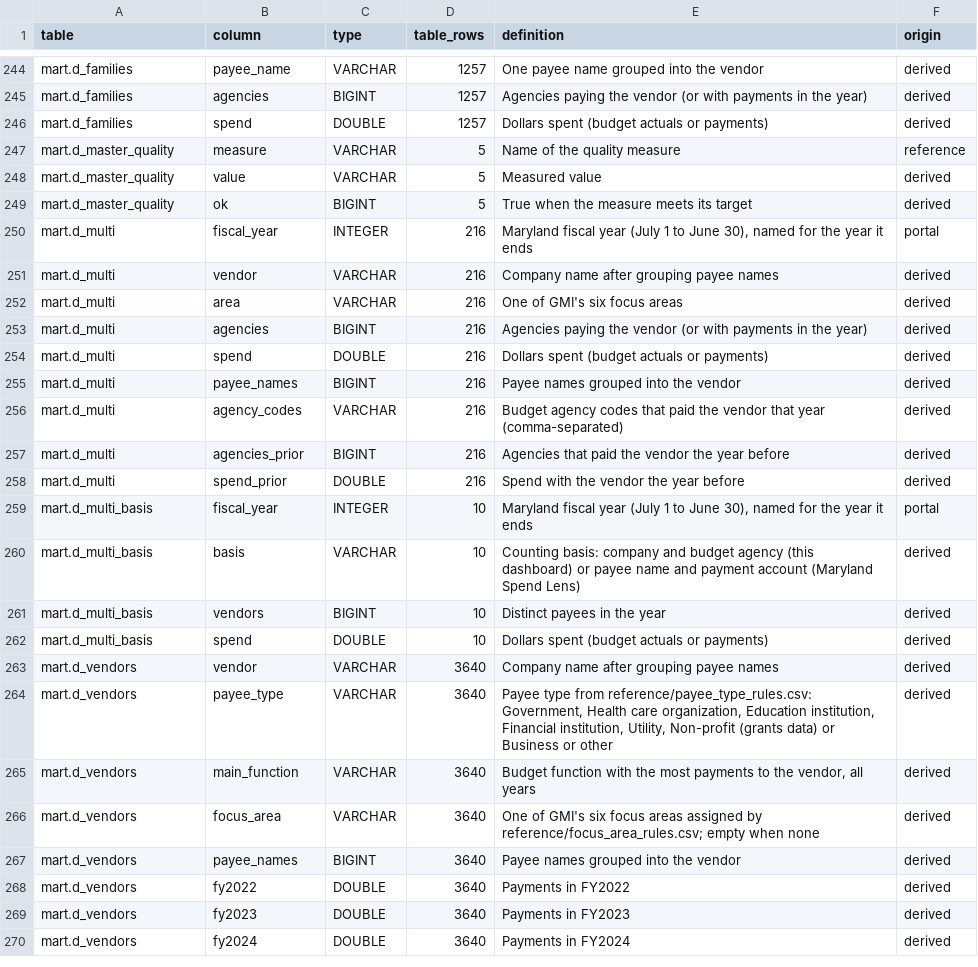
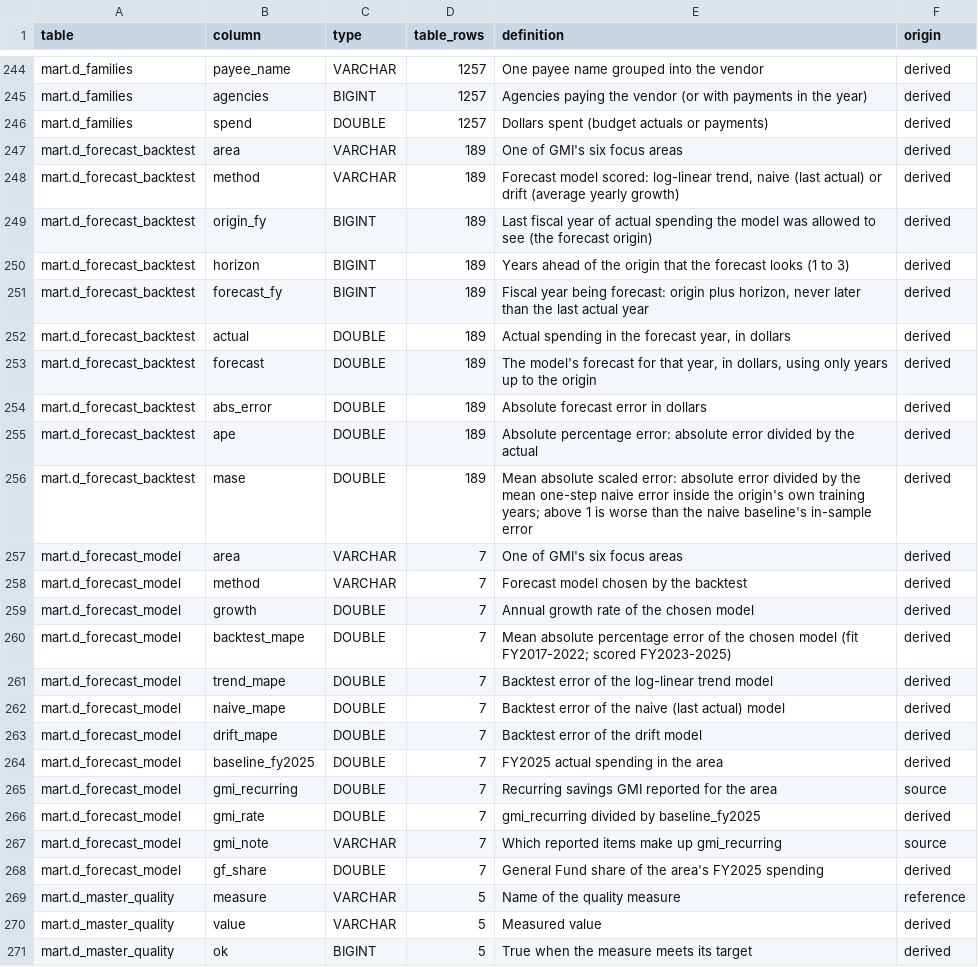
Before and after one commit to EVO3-Ecosystem/gmi-savings-tracker, a CSV file: docs/schemas/warehouse_columns.csv, drawn as a sheet; only a part is shown, gaps mark what is left out; the shorter side is filled out with more unchanged rows; the diff covers the shown part only; the diff names each change by its address in the sheet, - before the commit and + after, or states it on an @@ line.

```diff
--- a/docs/schemas/warehouse_columns.csv
+++ b/docs/schemas/warehouse_columns.csv
+row 247: mart.d_forecast_backtest | area | VARCHAR | 189 | One of GMI's six focus areas | derived
+row 248: mart.d_forecast_backtest | method | VARCHAR | 189 | Forecast model scored: log-linear trend, naive (last actual) or drift (average yearly growth) | derived
+row 249: mart.d_forecast_backtest | origin_fy | BIGINT | 189 | Last fiscal year of actual spending the model was allowed to see (the forecast origin) | derived
+row 250: mart.d_forecast_backtest | horizon | BIGINT | 189 | Years ahead of the origin that the forecast looks (1 to 3) | derived
+row 251: mart.d_forecast_backtest | forecast_fy | BIGINT | 189 | Fiscal year being forecast: origin plus horizon, never later than the last actual year | derived
+row 252: mart.d_forecast_backtest | actual | DOUBLE | 189 | Actual spending in the forecast year, in dollars | derived
+row 253: mart.d_forecast_backtest | forecast | DOUBLE | 189 | The model's forecast for that year, in dollars, using only years up to the origin | derived
+row 254: mart.d_forecast_backtest | abs_error | DOUBLE | 189 | Absolute forecast error in dollars | derived
+row 255: mart.d_forecast_backtest | ape | DOUBLE | 189 | Absolute percentage error: absolute error divided by the actual | derived
+row 256: mart.d_forecast_backtest | mase | DOUBLE | 189 | Mean absolute scaled error: absolute error divided by the mean one-step naive error inside the origin's own training years; above 1 is worse than the naive baseline's in-sample error | derived
+row 257: mart.d_forecast_model | area | VARCHAR | 7 | One of GMI's six focus areas | derived
+row 258: mart.d_forecast_model | method | VARCHAR | 7 | Forecast model chosen by the backtest | derived
+row 259: mart.d_forecast_model | growth | DOUBLE | 7 | Annual growth rate of the chosen model | derived
+row 260: mart.d_forecast_model | backtest_mape | DOUBLE | 7 | Mean absolute percentage error of the chosen model (fit FY2017-2022; scored FY2023-2025) | derived
+row 261: mart.d_forecast_model | trend_mape | DOUBLE | 7 | Backtest error of the log-linear trend model | derived
+row 262: mart.d_forecast_model | naive_mape | DOUBLE | 7 | Backtest error of the naive (last actual) model | derived
+row 263: mart.d_forecast_model | drift_mape | DOUBLE | 7 | Backtest error of the drift model | derived
+row 264: mart.d_forecast_model | baseline_fy2025 | DOUBLE | 7 | FY2025 actual spending in the area | derived
+row 265: mart.d_forecast_model | gmi_recurring | DOUBLE | 7 | Recurring savings GMI reported for the area | source
+row 266: mart.d_forecast_model | gmi_rate | DOUBLE | 7 | gmi_recurring divided by baseline_fy2025 | derived
+row 267: mart.d_forecast_model | gmi_note | VARCHAR | 7 | Which reported items make up gmi_recurring | source
+row 268: mart.d_forecast_model | gf_share | DOUBLE | 7 | General Fund share of the area's FY2025 spending | derived
```
Also changed, not shown: 8 added rows and 11 edited cells elsewhere in this file, reference/column_dictionary.csv, 13 other files.
